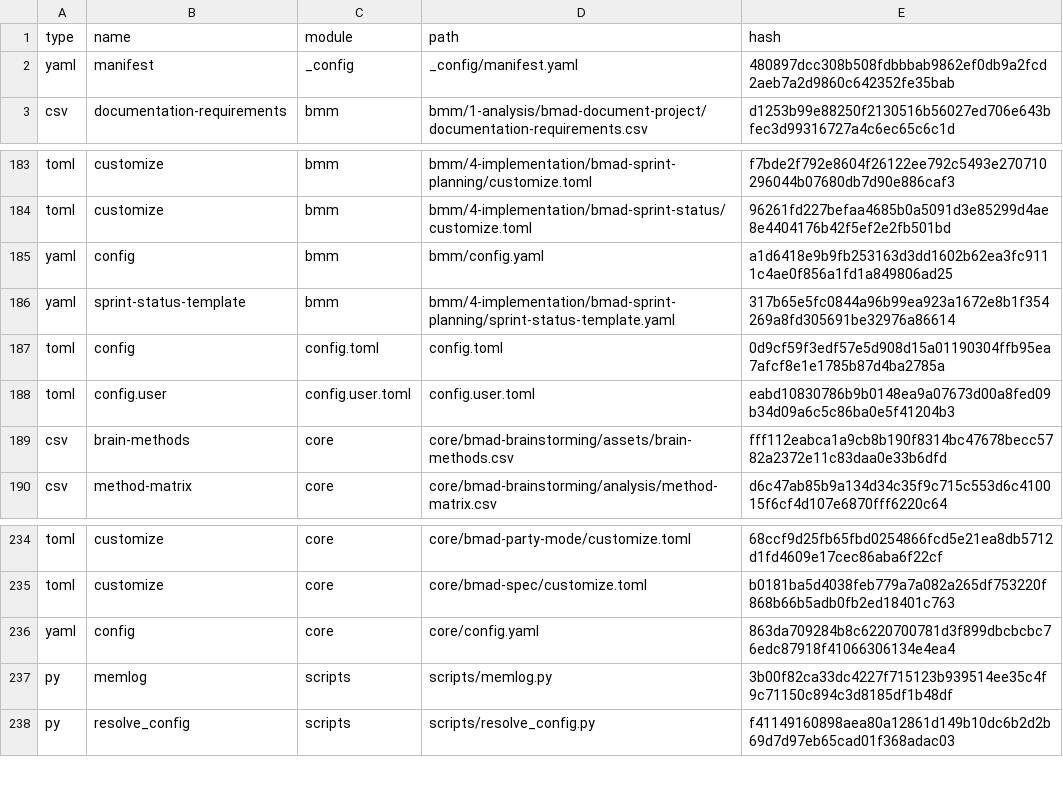
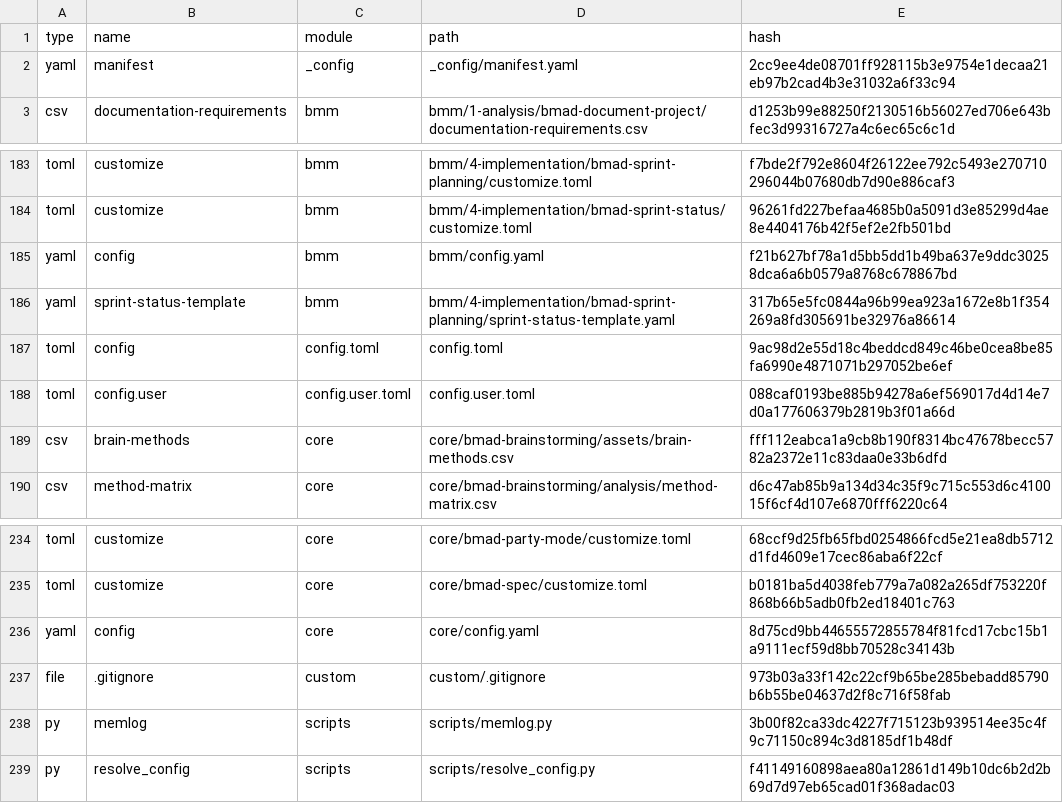
Before and after one commit to rhnjdth08-alt/church-management-system, a CSV file: _bmad/_config/files-manifest.csv, drawn as a sheet; only a part is shown, gaps mark what is left out.

```diff
--- a/_bmad/_config/files-manifest.csv
+++ b/_bmad/_config/files-manifest.csv
@@ -1,3 +1,3 @@
 type,name,module,path,hash
-"yaml","manifest","_config","_config/manifest.yaml","480897dcc308b508fdbbbab9862ef0db9a2fcd2aeb7a2d9860c642352fe35bab"
+"yaml","manifest","_config","_config/manifest.yaml","2cc9ee4de08701ff928115b3e9754e1decaa21eb97b2cad4b3e31032a6f33c94"
 "csv","documentation-requirements","bmm","bmm/1-analysis/bmad-document-project/documentation-requirements.csv","d1253b99e88250f2130516b56027ed706e643bfec3d99316727a4c6ec65c6c1d"
@@ -184,6 +184,6 @@ type,name,module,path,hash
 "toml","customize","bmm","bmm/4-implementation/bmad-sprint-status/customize.toml","96261fd227befaa4685b0a5091d3e85299d4ae8e4404176b42f5ef2e2fb501bd"
-"yaml","config","bmm","bmm/config.yaml","a1d6418e9b9fb253163d3dd1602b62ea3fc9111c4ae0f856a1fd1a849806ad25"
+"yaml","config","bmm","bmm/config.yaml","f21b627bf78a1d5bb5dd1b49ba637e9ddc30258dca6a6b0579a8768c678867bd"
 "yaml","sprint-status-template","bmm","bmm/4-implementation/bmad-sprint-planning/sprint-status-template.yaml","317b65e5fc0844a96b99ea923a1672e8b1f354269a8fd305691be32976a86614"
-"toml","config","config.toml","config.toml","0d9cf59f3edf57e5d908d15a01190304ffb95ea7afcf8e1e1785b87d4ba2785a"
-"toml","config.user","config.user.toml","config.user.toml","eabd10830786b9b0148ea9a07673d00a8fed09b34d09a6c5c86ba0e5f41204b3"
+"toml","config","config.toml","config.toml","9ac98d2e55d18c4beddcd849c46be0cea8be85fa6990e4871071b297052be6ef"
+"toml","config.user","config.user.toml","config.user.toml","088caf0193be885b94278a6ef569017d4d14e7d0a177606379b2819b3f01a66d"
 "csv","brain-methods","core","core/bmad-brainstorming/assets/brain-methods.csv","fff112eabca1a9cb8b190f8314bc47678becc5782a2372e11c83daa0e33b6dfd"
@@ -235,3 +235,4 @@ type,name,module,path,hash
 "toml","customize","core","core/bmad-spec/customize.toml","b0181ba5d4038feb779a7a082a265df753220f868b66b5adb0fb2ed18401c763"
-"yaml","config","core","core/config.yaml","863da709284b8c6220700781d3f899dbcbcbc76edc87918f41066306134e4ea4"
+"yaml","config","core","core/config.yaml","8d75cd9bb44655572855784f81fcd17cbc15b1a9111ecf59d8bb70528c34143b"
+"file",".gitignore","custom","custom/.gitignore","973b03a33f142c22cf9b65be285bebadd85790b6b55be04637d2f8c716f58fab"
 "py","memlog","scripts","scripts/memlog.py","3b00f82ca33dc4227f715123b939514ee35c4f9c71150c894c3d8185df1b48df"
```
Also changed, not shown: 33 other files.
